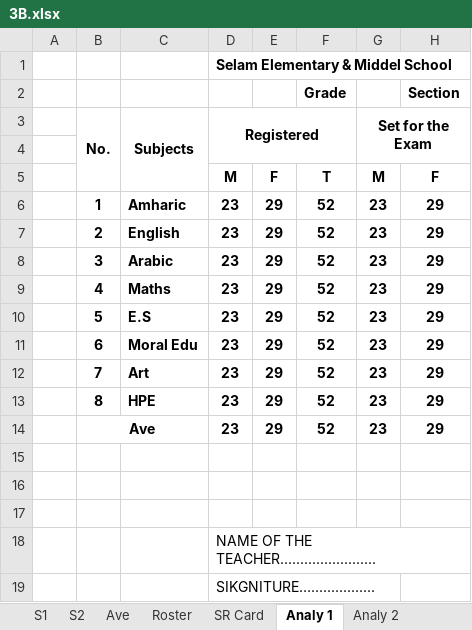
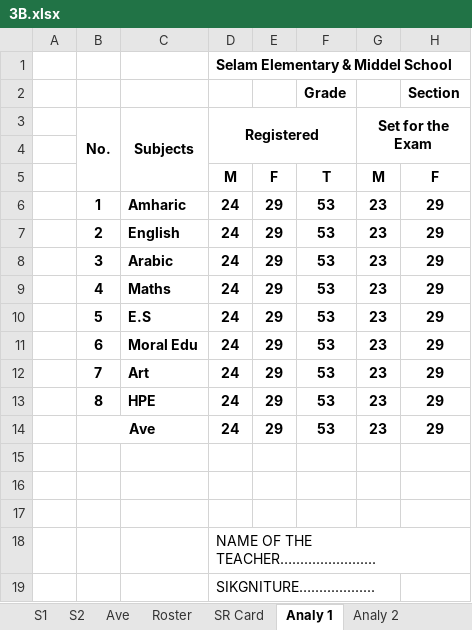
Before and after one commit to eloscod/selam-bot, an Excel workbook: data/3B.xlsx, sheet Analy 1, drawn as a sheet; only a part is shown; values as stored, in another font and other column widths than the file's, no borders; the diff names each change by its address in the sheet, - before the commit and + after, or states it on an @@ line.

```diff
--- a/data/3B.xlsx (sheet Analy 1)
+++ b/data/3B.xlsx (sheet Analy 1)
-D6:D14: 23
+D6:D14: 24
-F6:F14: 52
+F6:F14: 53
```
Also changed, not shown: sheet SR Card, sheet Roster, sheet Ave, sheet S2, sheet Analy 2, sheet Annual Ave, 2 more sheets, hidden cells, data/1A.xlsx, data/3A.xlsx, 15 other files.
